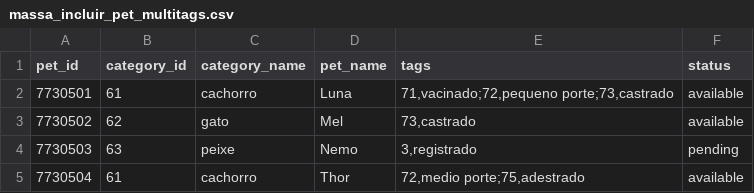
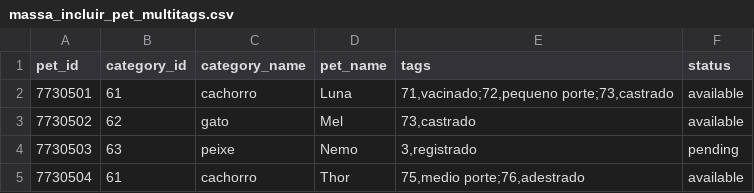
Before and after one commit to rushian/134inicial, a CSV file: vendors/csv/massa_incluir_pet_multitags.csv, drawn as a sheet.

Commit message:
Comentarios e correções

```diff
--- a/vendors/csv/massa_incluir_pet_multitags.csv
+++ b/vendors/csv/massa_incluir_pet_multitags.csv
@@ -4,2 +4,2 @@ pet_id,category_id,category_name,pet_name,tags,status
 7730503,63,peixe,Nemo,"3,registrado",pending
-7730504,61,cachorro,Thor,"72,medio porte;75,adestrado",available
+7730504,61,cachorro,Thor,"75,medio porte;76,adestrado",available
```
